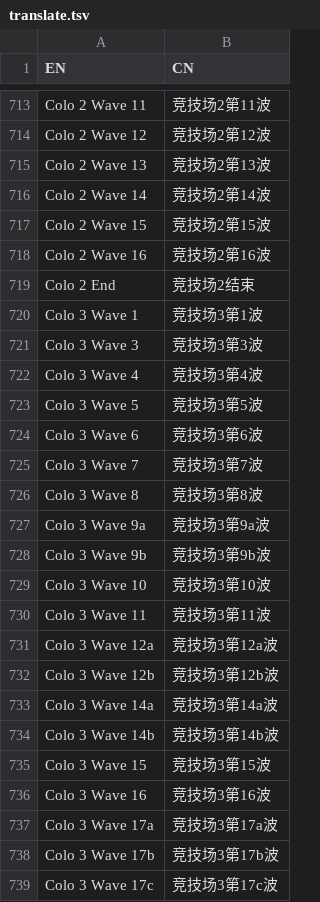
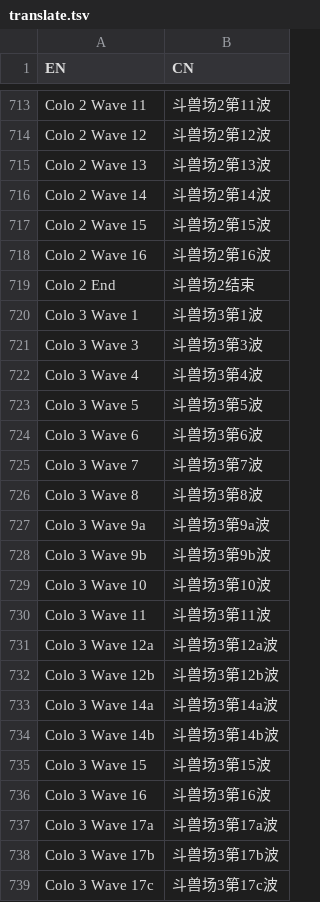
Before and after one commit to CuteReimu/hk-split-maker, a TSV file: translate.tsv, drawn as a sheet; only a part is shown, gaps mark what is left out; the diff covers the shown part only; the diff names each change by its address in the sheet, - before the commit and + after, or states it on an @@ line.

```diff
--- a/translate.tsv
+++ b/translate.tsv
-B713 (CN): 竞技场2第11波
+B713 (CN): 斗兽场2第11波
-B714 (CN): 竞技场2第12波
+B714 (CN): 斗兽场2第12波
-B715 (CN): 竞技场2第13波
+B715 (CN): 斗兽场2第13波
-B716 (CN): 竞技场2第14波
+B716 (CN): 斗兽场2第14波
-B717 (CN): 竞技场2第15波
+B717 (CN): 斗兽场2第15波
-B718 (CN): 竞技场2第16波
+B718 (CN): 斗兽场2第16波
-B719 (CN): 竞技场2结束
+B719 (CN): 斗兽场2结束
-B720 (CN): 竞技场3第1波
+B720 (CN): 斗兽场3第1波
-B721 (CN): 竞技场3第3波
+B721 (CN): 斗兽场3第3波
-B722 (CN): 竞技场3第4波
+B722 (CN): 斗兽场3第4波
-B723 (CN): 竞技场3第5波
+B723 (CN): 斗兽场3第5波
-B724 (CN): 竞技场3第6波
+B724 (CN): 斗兽场3第6波
-B725 (CN): 竞技场3第7波
+B725 (CN): 斗兽场3第7波
-B726 (CN): 竞技场3第8波
+B726 (CN): 斗兽场3第8波
-B727 (CN): 竞技场3第9a波
+B727 (CN): 斗兽场3第9a波
-B728 (CN): 竞技场3第9b波
+B728 (CN): 斗兽场3第9b波
-B729 (CN): 竞技场3第10波
+B729 (CN): 斗兽场3第10波
-B730 (CN): 竞技场3第11波
+B730 (CN): 斗兽场3第11波
-B731 (CN): 竞技场3第12a波
+B731 (CN): 斗兽场3第12a波
-B732 (CN): 竞技场3第12b波
+B732 (CN): 斗兽场3第12b波
-B733 (CN): 竞技场3第14a波
+B733 (CN): 斗兽场3第14a波
-B734 (CN): 竞技场3第14b波
+B734 (CN): 斗兽场3第14b波
-B735 (CN): 竞技场3第15波
+B735 (CN): 斗兽场3第15波
-B736 (CN): 竞技场3第16波
+B736 (CN): 斗兽场3第16波
-B737 (CN): 竞技场3第17a波
+B737 (CN): 斗兽场3第17a波
-B738 (CN): 竞技场3第17b波
+B738 (CN): 斗兽场3第17b波
-B739 (CN): 竞技场3第17c波
+B739 (CN): 斗兽场3第17c波
```
Also changed, not shown: 20 added rows and 28 edited cells elsewhere in this file.
